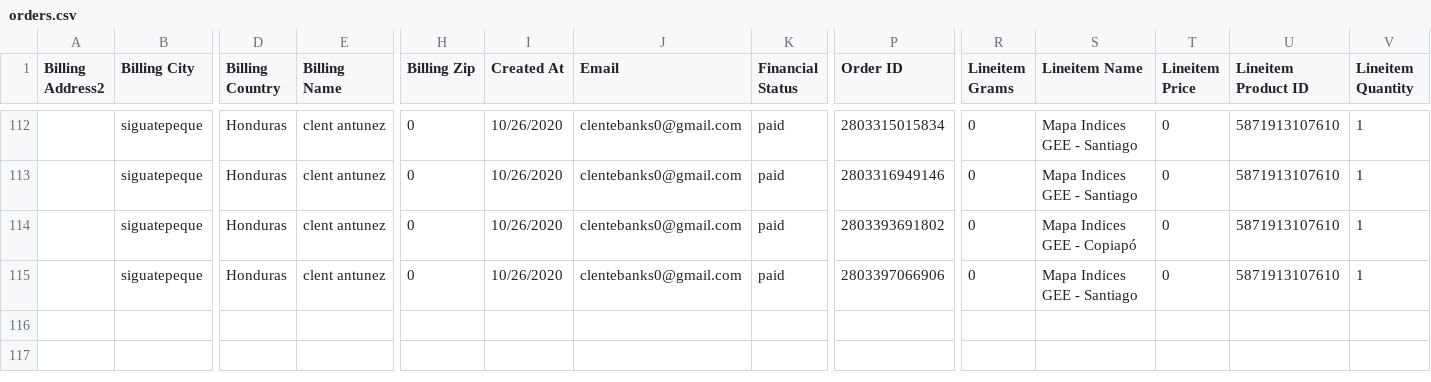
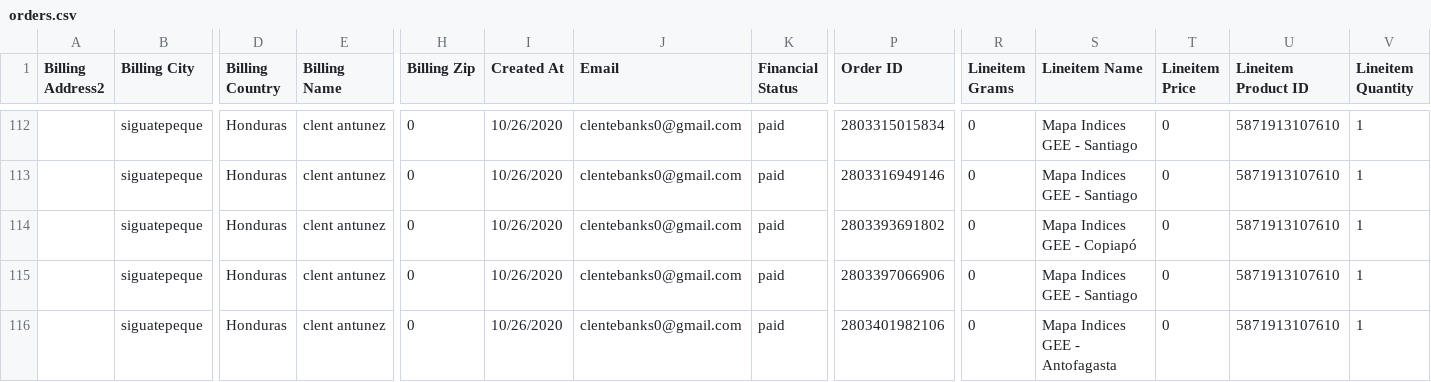
Before and after one commit to Sud-Austral/dropbox_to_github, a CSV file: orders.csv, drawn as a sheet; only a part is shown, gaps mark what is left out; rows hold the shown columns only; the diff names each change by its address in the sheet, - before the commit and + after, or states it on an @@ line.

```diff
--- a/orders.csv
+++ b/orders.csv
+row 116:  | siguatepeque | Honduras | clent antunez | 0 | 10/26/2020 | clentebanks0@gmail.com | paid | 2803401982106 | 0 | Mapa Indices GEE - Antofagasta | 0 | 5871913107610 | 1
```
Also changed, not shown: customers.csv.
